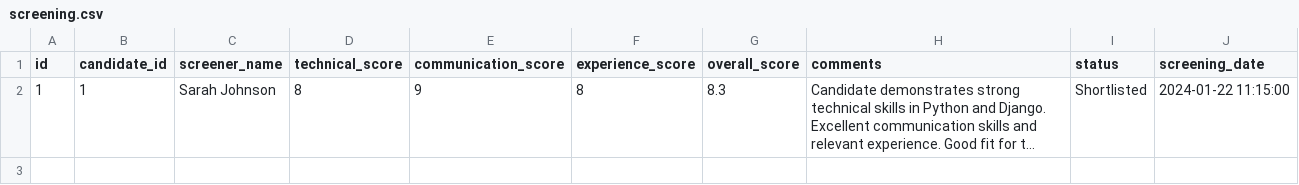
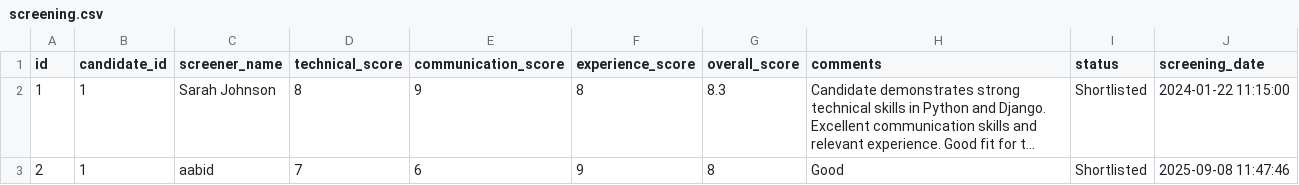
Before and after one commit to Aabidcr7/HR_MPB, a CSV file: csv_templates/screening.csv, drawn as a sheet; long unchanged cells end in …; the diff names each change by its address in the sheet, - before the commit and + after, or states it on an @@ line.

```diff
--- a/csv_templates/screening.csv
+++ b/csv_templates/screening.csv
+row 3: 2 | 1 | aabid | 7 | 6 | 9 | 8 | Good | Shortlisted | 2025-09-08 11:47:46
```
Also changed, not shown: csv_templates/candidates.csv, csv_templates/interviews.csv, 4 other files.
